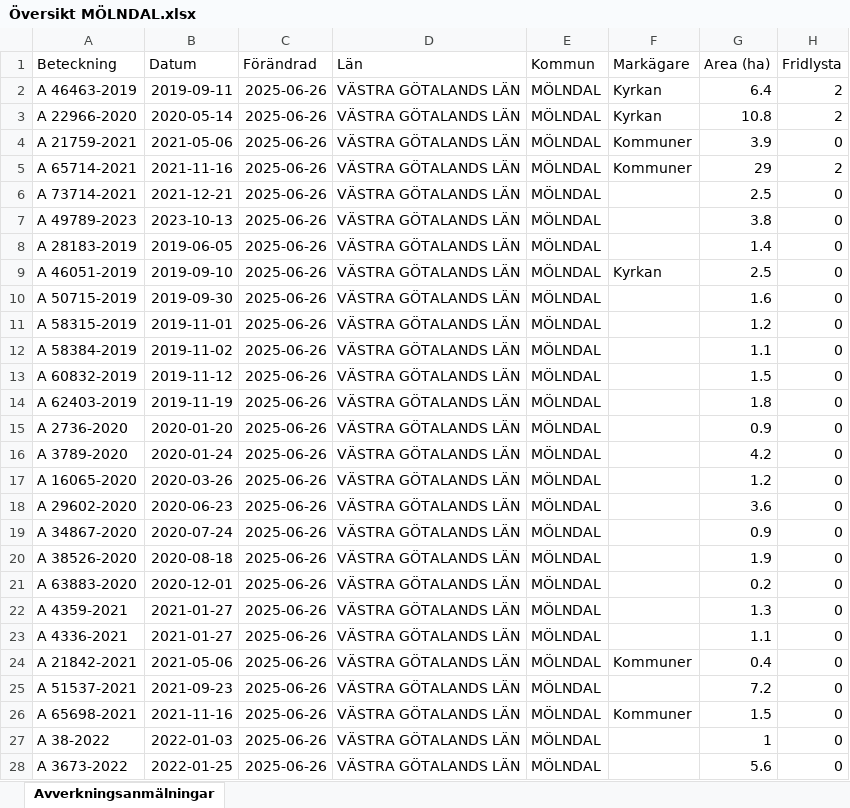
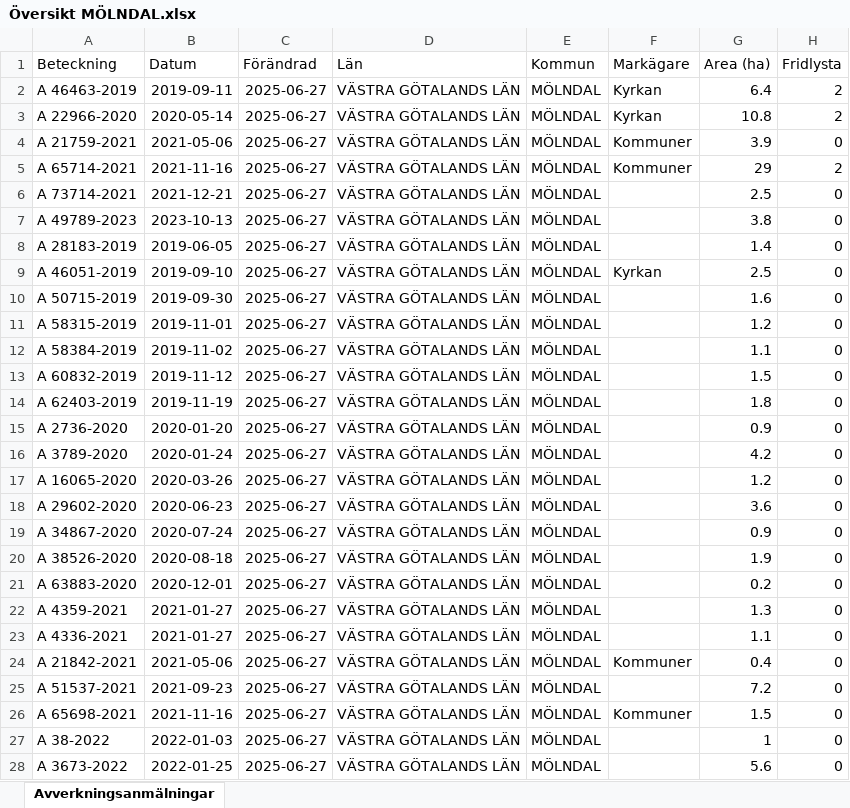
Before and after one commit to klasma/Logging_1481, an Excel workbook: Översikt MÖLNDAL.xlsx, sheet Avverkningsanmälningar, drawn as a sheet; only a part is shown; values as stored, in another font and other column widths than the file's, no borders; the diff covers the shown part only; the diff names each change by its address in the sheet, - before the commit and + after, or states it on an @@ line.

```diff
--- a/Översikt MÖLNDAL.xlsx (sheet Avverkningsanmälningar)
+++ b/Översikt MÖLNDAL.xlsx (sheet Avverkningsanmälningar)
-C2:C28 (Förändrad): 2025-06-26
+C2:C28 (Förändrad): 2025-06-27
```
Also changed, not shown: 1 added row and 38 edited cells elsewhere in this sheet, artfynd/A 21759-2021 artfynd.xlsx, artfynd/A 22966-2020 artfynd.xlsx, 32 other files.
